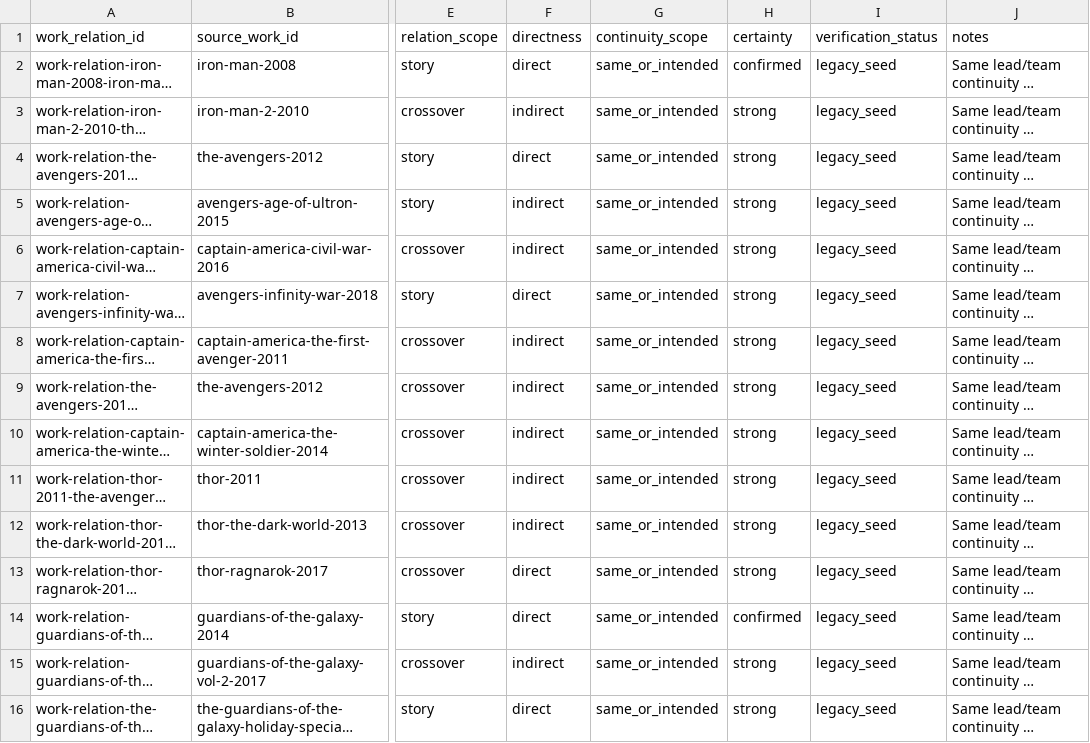
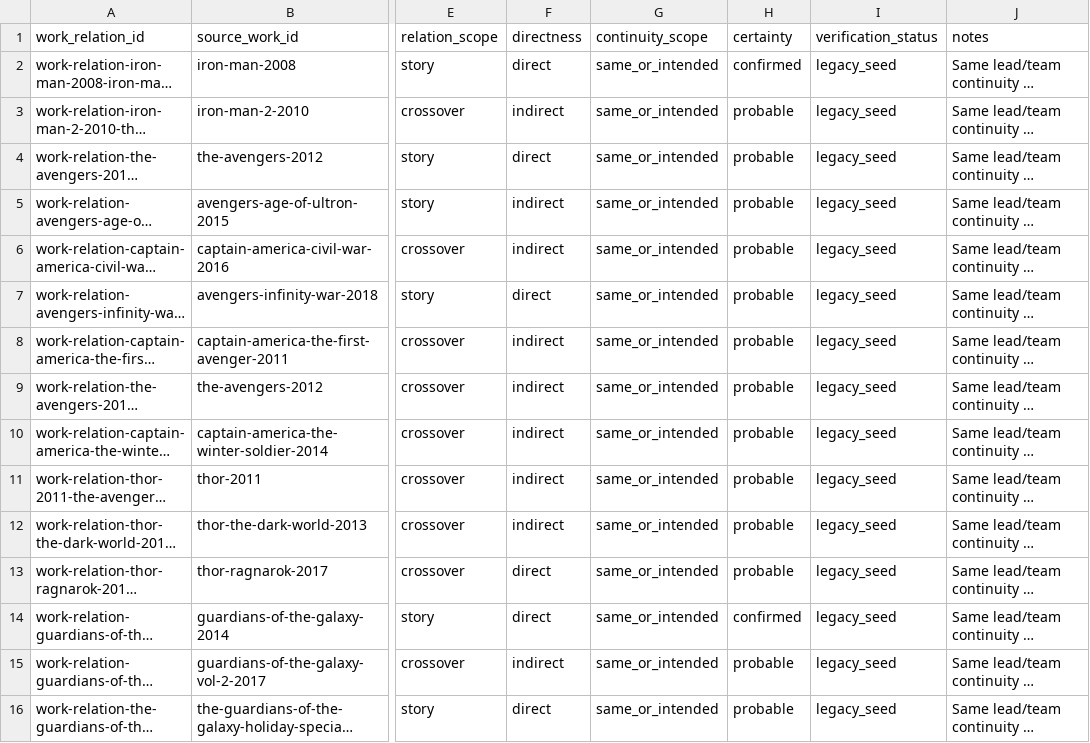
Before and after one commit to kamochama/marvel-flowchart-jp, a CSV file: data/library/work_relations.csv, drawn as a sheet; only a part is shown, gaps mark what is left out; long unchanged cells end in …; the diff covers the shown part only; the diff names each change by its address in the sheet, - before the commit and + after, or states it on an @@ line.

```diff
--- a/data/library/work_relations.csv
+++ b/data/library/work_relations.csv
-H3:H13 (certainty): strong
+H3:H13 (certainty): probable
-H15:H16 (certainty): strong
+H15:H16 (certainty): probable
```
Also changed, not shown: 103 edited cells elsewhere in this file, data/library/continuities.csv, data/library/work_continuities.csv, 6 other files.
